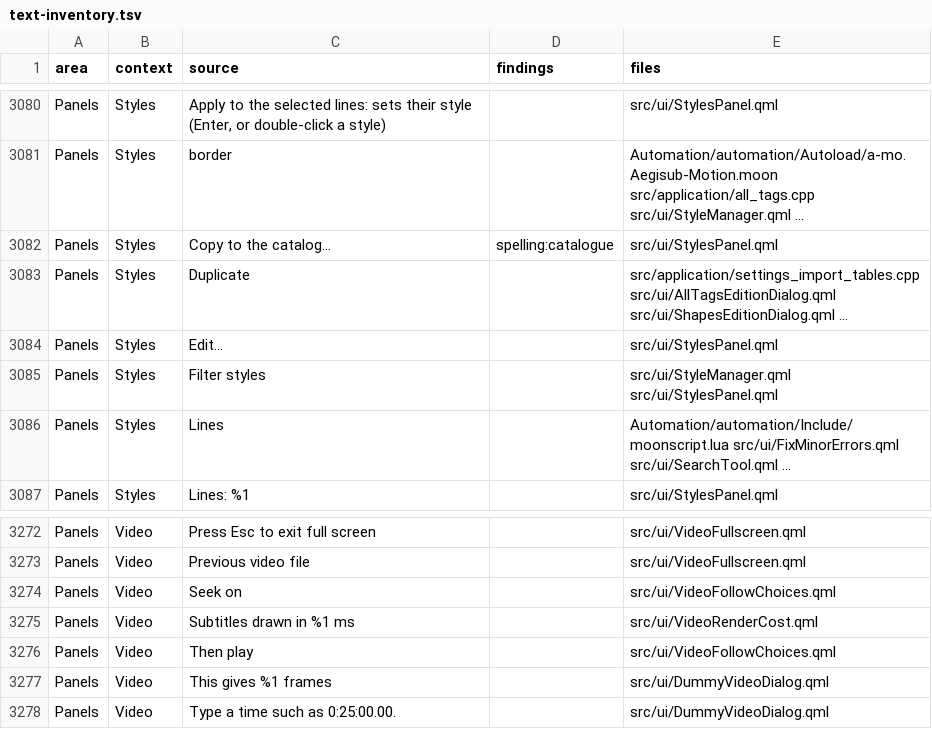
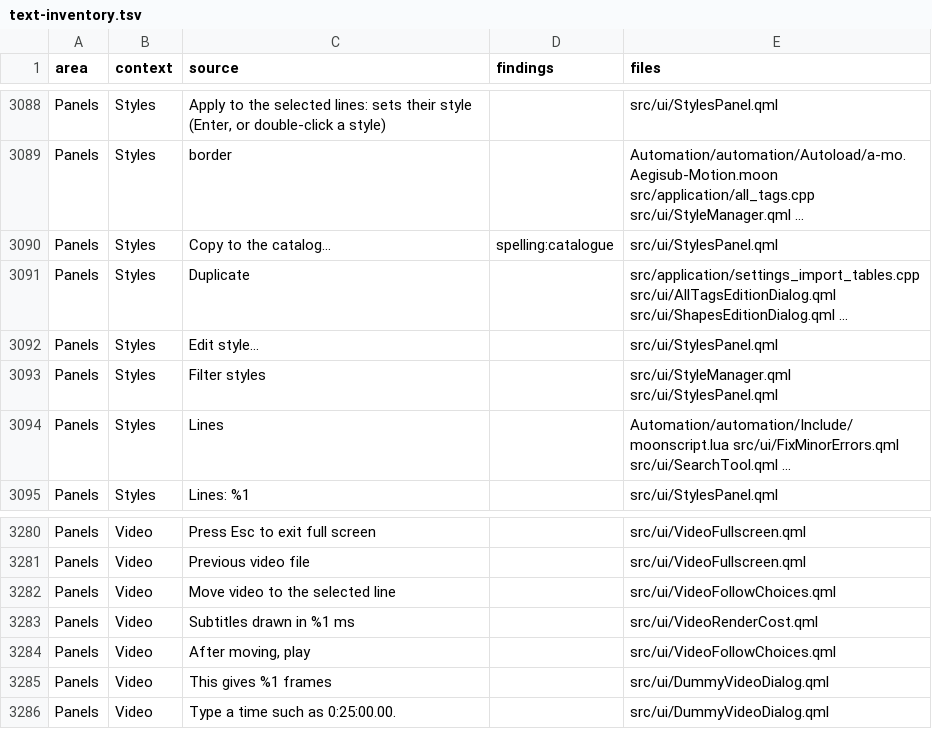
Before and after one commit to altqx/hikari, a TSV file: docs/ux/text-inventory.tsv, drawn as a sheet; only a part is shown, gaps mark what is left out; the diff covers the shown part only.

```diff
--- a/docs/ux/text-inventory.tsv
+++ b/docs/ux/text-inventory.tsv
@@ -3083,3 +3091,3 @@ Panels	Styles	Copy to the catalog…	spelling:catalogue	src/ui/StylesPanel.qml
 Panels	Styles	Duplicate		src/application/settings_import_tables.cpp src/ui/AllTagsEditionDialog.qml src/ui/ShapesEditionDialog.qml …
-Panels	Styles	Edit…		src/ui/StylesPanel.qml
+Panels	Styles	Edit style…		src/ui/StylesPanel.qml
 Panels	Styles	Filter styles		src/ui/StyleManager.qml src/ui/StylesPanel.qml
@@ -3273,5 +3281,5 @@ Panels	Video	Press Esc to exit full screen		src/ui/VideoFullscreen.qml
 Panels	Video	Previous video file		src/ui/VideoFullscreen.qml
-Panels	Video	Seek on		src/ui/VideoFollowChoices.qml
+Panels	Video	Move video to the selected line		src/ui/VideoFollowChoices.qml
 Panels	Video	Subtitles drawn in %1 ms		src/ui/VideoRenderCost.qml
-Panels	Video	Then play		src/ui/VideoFollowChoices.qml
+Panels	Video	After moving, play		src/ui/VideoFollowChoices.qml
 Panels	Video	This gives %1 frames		src/ui/DummyVideoDialog.qml
```
Also changed, not shown: 15 added rows, 7 removed rows and 2 edited cells elsewhere in this file, 11 other files.
